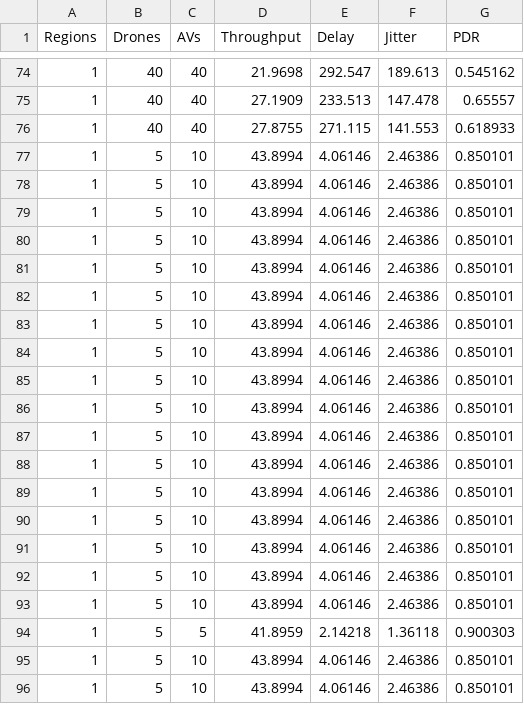
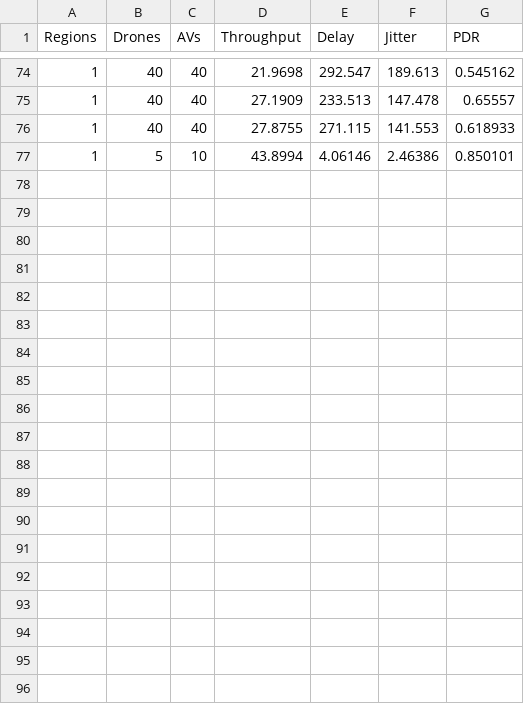
Before and after one commit to timetravel-Err/KRYON, a CSV file: scratch/results.csv, drawn as a sheet; only a part is shown, gaps mark what is left out; the diff covers the shown part only; the diff names each change by its address in the sheet, - before the commit and + after, or states it on an @@ line.

```diff
--- a/scratch/results.csv
+++ b/scratch/results.csv
-row 78: 1 | 5 | 10 | 43.8994 | 4.06146 | 2.46386 | 0.850101
-row 79: 1 | 5 | 10 | 43.8994 | 4.06146 | 2.46386 | 0.850101
-row 80: 1 | 5 | 10 | 43.8994 | 4.06146 | 2.46386 | 0.850101
-row 81: 1 | 5 | 10 | 43.8994 | 4.06146 | 2.46386 | 0.850101
-row 82: 1 | 5 | 10 | 43.8994 | 4.06146 | 2.46386 | 0.850101
-row 83: 1 | 5 | 10 | 43.8994 | 4.06146 | 2.46386 | 0.850101
-row 84: 1 | 5 | 10 | 43.8994 | 4.06146 | 2.46386 | 0.850101
-row 85: 1 | 5 | 10 | 43.8994 | 4.06146 | 2.46386 | 0.850101
-row 86: 1 | 5 | 10 | 43.8994 | 4.06146 | 2.46386 | 0.850101
-row 87: 1 | 5 | 10 | 43.8994 | 4.06146 | 2.46386 | 0.850101
-row 88: 1 | 5 | 10 | 43.8994 | 4.06146 | 2.46386 | 0.850101
-row 89: 1 | 5 | 10 | 43.8994 | 4.06146 | 2.46386 | 0.850101
-row 90: 1 | 5 | 10 | 43.8994 | 4.06146 | 2.46386 | 0.850101
-row 91: 1 | 5 | 10 | 43.8994 | 4.06146 | 2.46386 | 0.850101
-row 92: 1 | 5 | 10 | 43.8994 | 4.06146 | 2.46386 | 0.850101
-row 93: 1 | 5 | 10 | 43.8994 | 4.06146 | 2.46386 | 0.850101
-row 94: 1 | 5 | 5 | 41.8959 | 2.14218 | 1.36118 | 0.900303
-row 95: 1 | 5 | 10 | 43.8994 | 4.06146 | 2.46386 | 0.850101
-row 96: 1 | 5 | 10 | 43.8994 | 4.06146 | 2.46386 | 0.850101
```
Also changed, not shown: 9 removed rows elsewhere in this file, 25 other files.
